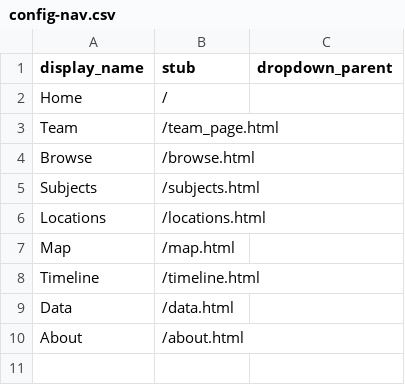
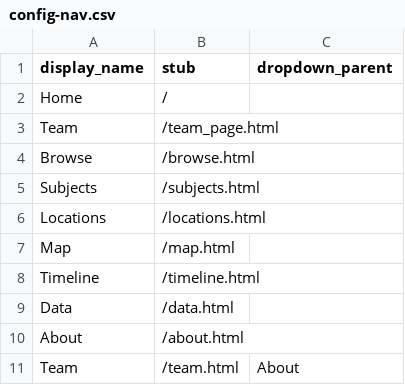
Before and after one commit to lxcprojects/samplecontainer, a CSV file: _data/config-nav.csv, drawn as a sheet.

Commit message:
Team pages should work with most images now

```diff
--- a/_data/config-nav.csv
+++ b/_data/config-nav.csv
@@ -10 +10,2 @@ Data,/data.html
 About,/about.html
+Team,/team.html,About
```
Also changed, not shown: 21 other files.
